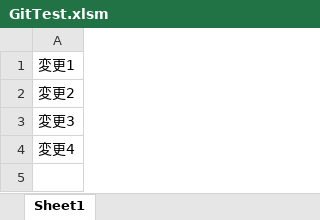
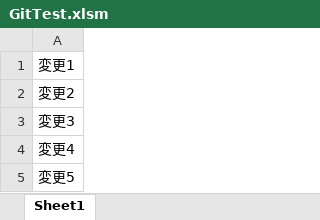
Before and after one commit to Pluglug/TestManagingVBAwithGit, an Excel workbook: GitTest.xlsm, sheet Sheet1, drawn as a sheet; values as stored, in another font and other column widths than the file's, no borders; the diff names each change by its address in the sheet, - before the commit and + after, or states it on an @@ line.

Commit message:
Test of Final

```diff
--- a/GitTest.xlsm (sheet Sheet1)
+++ b/GitTest.xlsm (sheet Sheet1)
+row 5: 変更5
```
